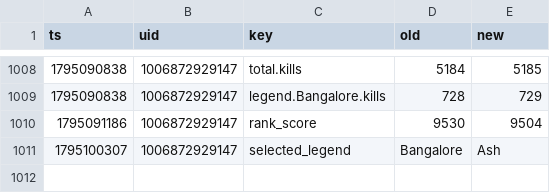
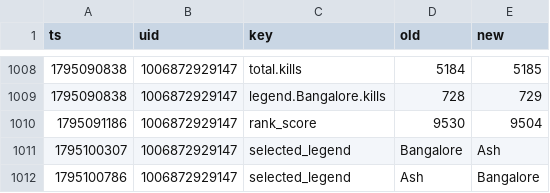
Before and after one commit to lukeapples/apex-tracker, a CSV file: changes.csv, drawn as a sheet; only a part is shown, gaps mark what is left out.

```diff
--- a/changes.csv
+++ b/changes.csv
@@ -1011 +1011,2 @@
 1795100307,1006872929147,selected_legend,Bangalore,Ash
+1795100786,1006872929147,selected_legend,Ash,Bangalore
```
Also changed, not shown: 1 other file.
